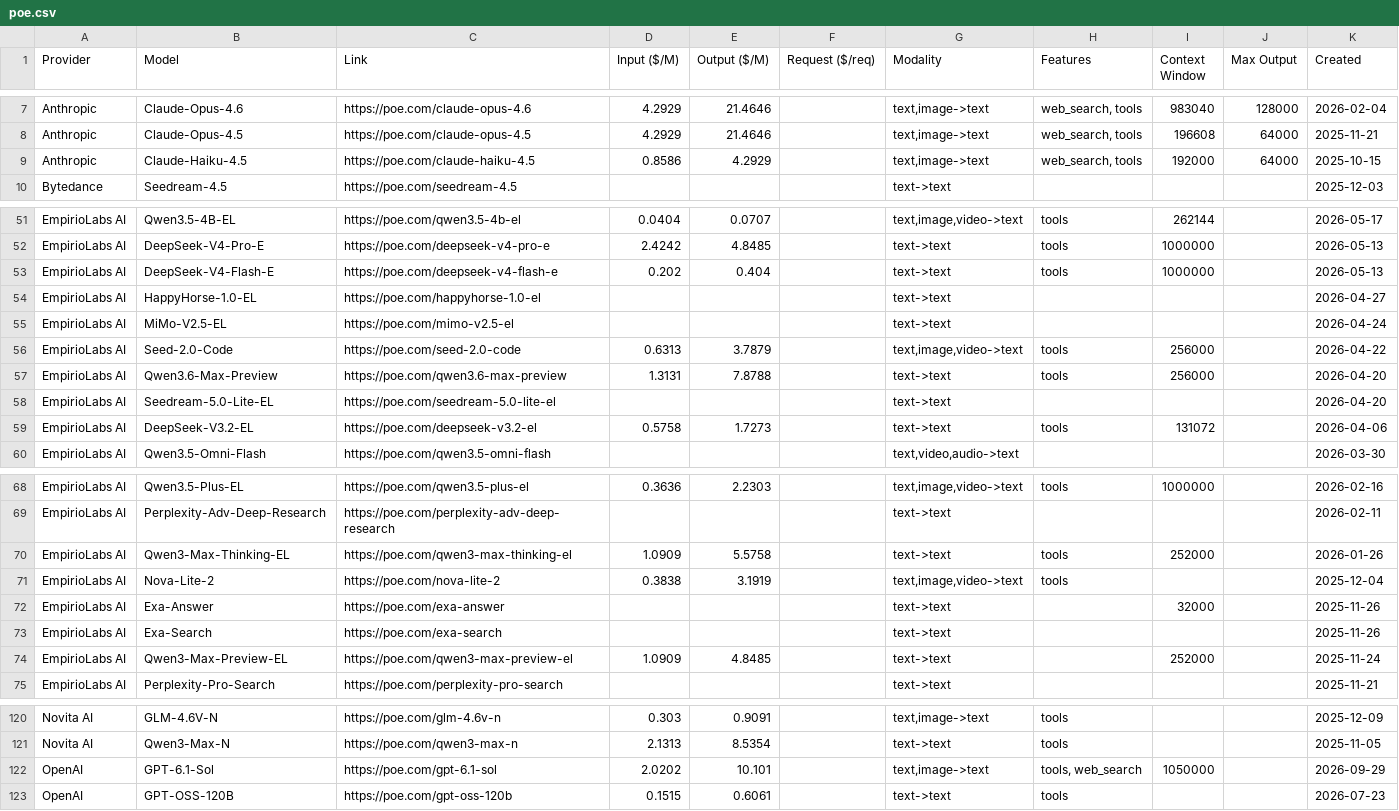
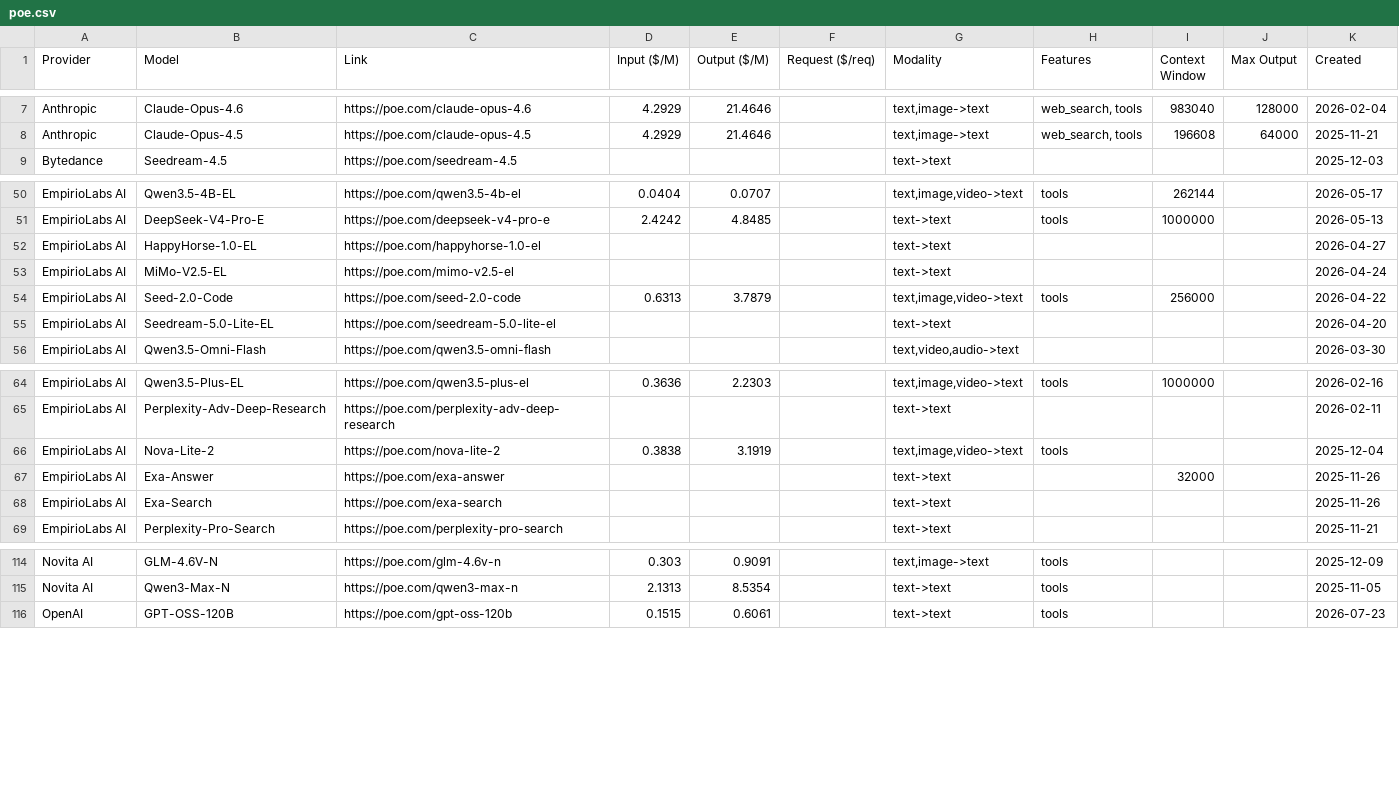
Before and after one commit to hezhizhen/tables-in-markdown, a CSV file: data/poe.csv, drawn as a sheet; only a part is shown, gaps mark what is left out; the diff names each change by its address in the sheet, - before the commit and + after, or states it on an @@ line.

```diff
--- a/data/poe.csv
+++ b/data/poe.csv
-row 9: Anthropic | Claude-Haiku-4.5 | https://poe.com/claude-haiku-4.5 | 0.8586 | 4.2929 |  | text,image->text | web_search, tools | 192000 | 64000 | 2025-10-15
-row 53: EmpirioLabs AI | DeepSeek-V4-Flash-E | https://poe.com/deepseek-v4-flash-e | 0.202 | 0.404 |  | text->text | tools | 1000000 |  | 2026-05-13
-row 57: EmpirioLabs AI | Qwen3.6-Max-Preview | https://poe.com/qwen3.6-max-preview | 1.3131 | 7.8788 |  | text->text | tools | 256000 |  | 2026-04-20
-row 59: EmpirioLabs AI | DeepSeek-V3.2-EL | https://poe.com/deepseek-v3.2-el | 0.5758 | 1.7273 |  | text->text | tools | 131072 |  | 2026-04-06
-row 70: EmpirioLabs AI | Qwen3-Max-Thinking-EL | https://poe.com/qwen3-max-thinking-el | 1.0909 | 5.5758 |  | text->text | tools | 252000 |  | 2026-01-26
-row 74: EmpirioLabs AI | Qwen3-Max-Preview-EL | https://poe.com/qwen3-max-preview-el | 1.0909 | 4.8485 |  | text->text |  | 252000 |  | 2025-11-24
-row 122: OpenAI | GPT-6.1-Sol | https://poe.com/gpt-6.1-sol | 2.0202 | 10.101 |  | text,image->text | tools, web_search | 1050000 |  | 2026-09-29
```
